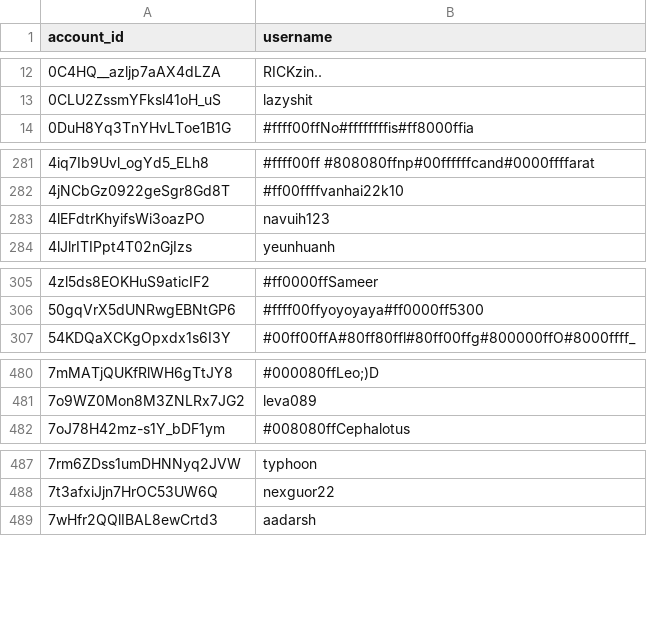
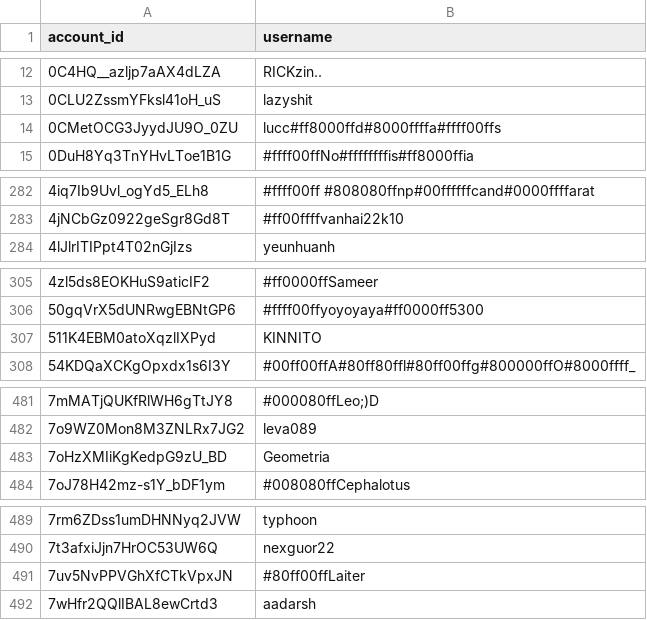
Before and after one commit to pewpewlive/ppl-data, a CSV file: account_data.csv, drawn as a sheet; only a part is shown, gaps mark what is left out; removed rows and columns are numbered as before the commit, all else as after; the diff covers the shown part only; the diff names each change by its address in the sheet, - before the commit and + after, or states it on an @@ line.

Commit message:
Roll new data computed at Fri, 30 Aug 2024 00:01:23 UTC

```diff
--- a/account_data.csv
+++ b/account_data.csv
+row 14: 0CMetOCG3JyydJU9O_0ZU | lucc#ff8000ffd#8000ffffa#ffff00ffs
-row 283: 4lEFdtrKhyifsWi3oazPO | navuih123
+row 307: 511K4EBM0atoXqzlIXPyd | KINNITO
+row 483: 7oHzXMIiKgKedpG9zU_BD | Geometria
+row 491: 7uv5NvPPVGhXfCTkVpxJN | #80ff00ffLaiter
```
Also changed, not shown: 12 added rows and 1 edited cell elsewhere in this file, 1 other file.
